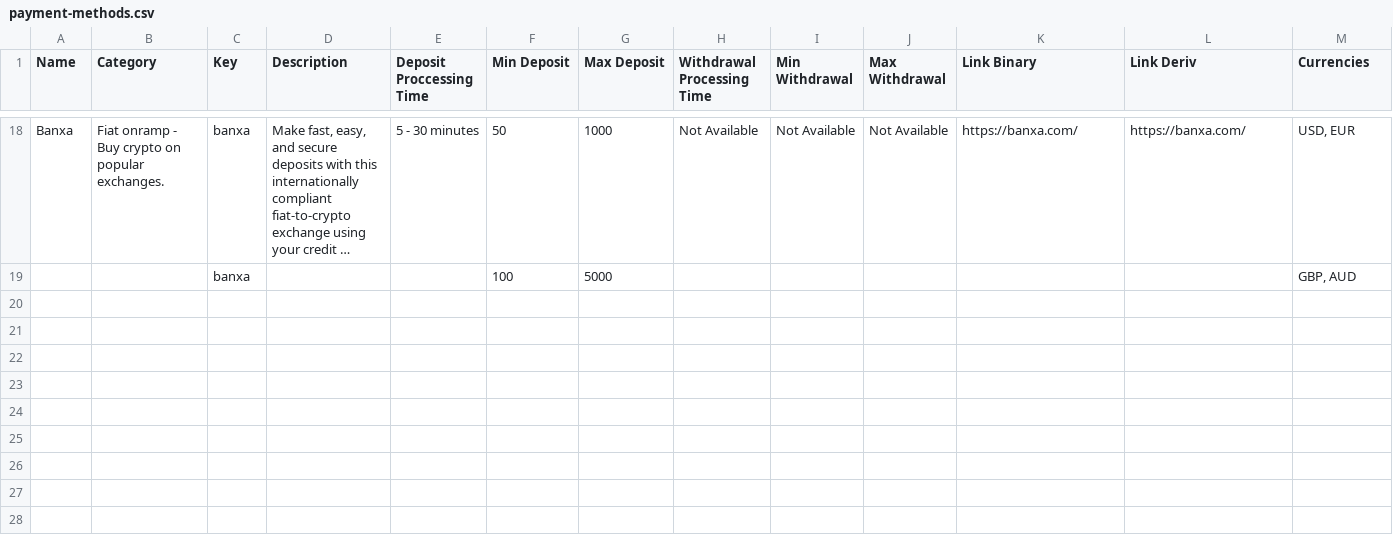
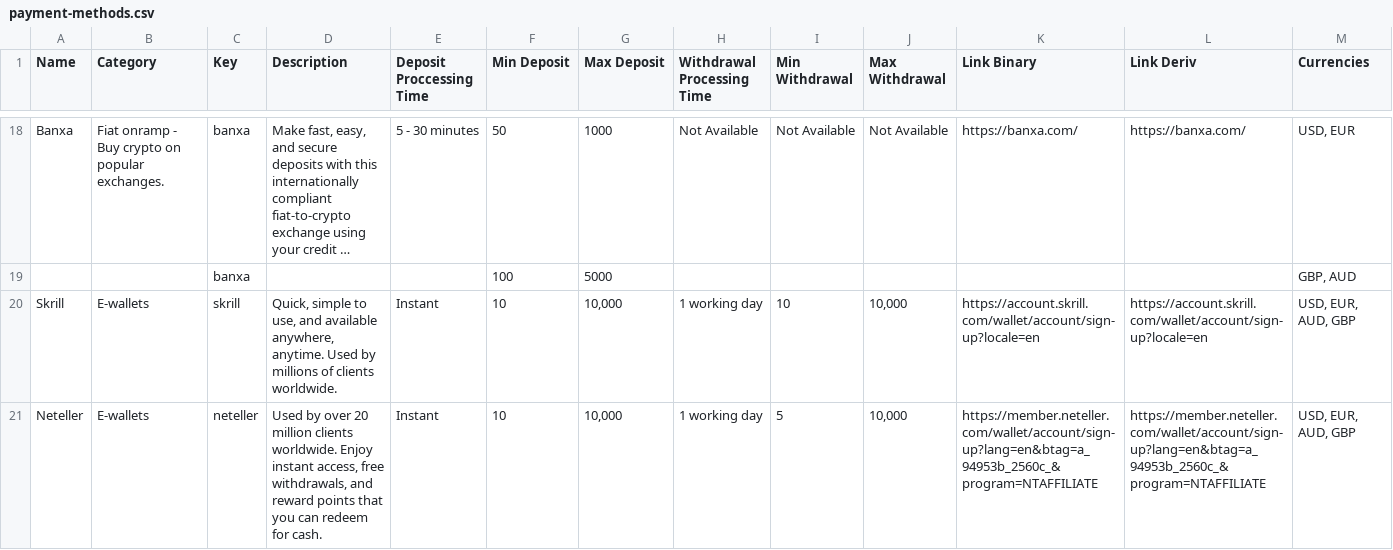
Before and after one commit to binary-com/deriv-com, a CSV file: scripts/data/payment-methods.csv, drawn as a sheet; only a part is shown, gaps mark what is left out; long unchanged cells end in …; rows hold the shown columns only; the diff names each change by its address in the sheet, - before the commit and + after, or states it on an @@ line.

Commit message:
Chore: added data errors handler in the script

```diff
--- a/scripts/data/payment-methods.csv
+++ b/scripts/data/payment-methods.csv
+row 20: Skrill | E-wallets | skrill | Quick, simple to use, and available anywhere, anytime. Used by millions of clients worldwide. | Instant | 10 | 10,000 | 1 working day | 10 | 10,000 | https://account.skrill.com/wallet/account/sign-up?locale=en | https://account.skrill.com/wallet/account/sign-up?locale=en | USD, EUR, AUD, GBP
+row 21: Neteller | E-wallets | neteller | Used by over 20 million clients worldwide. Enjoy instant access, free withdrawals, and reward points that you can redeem for cash. | Instant | 10 | 10,000 | 1 working day | 5 | 10,000 | https://member.neteller.com/wallet/account/sign-up?lang=en&btag=a_94953b_2560c_&program=NTAFFILIATE | https://member.neteller.com/wallet/account/sign-up?lang=en&btag=a_94953b_2560c_&program=NTAFFILIATE | USD, EUR, AUD, GBP
```
Also changed, not shown: 2 other files.
